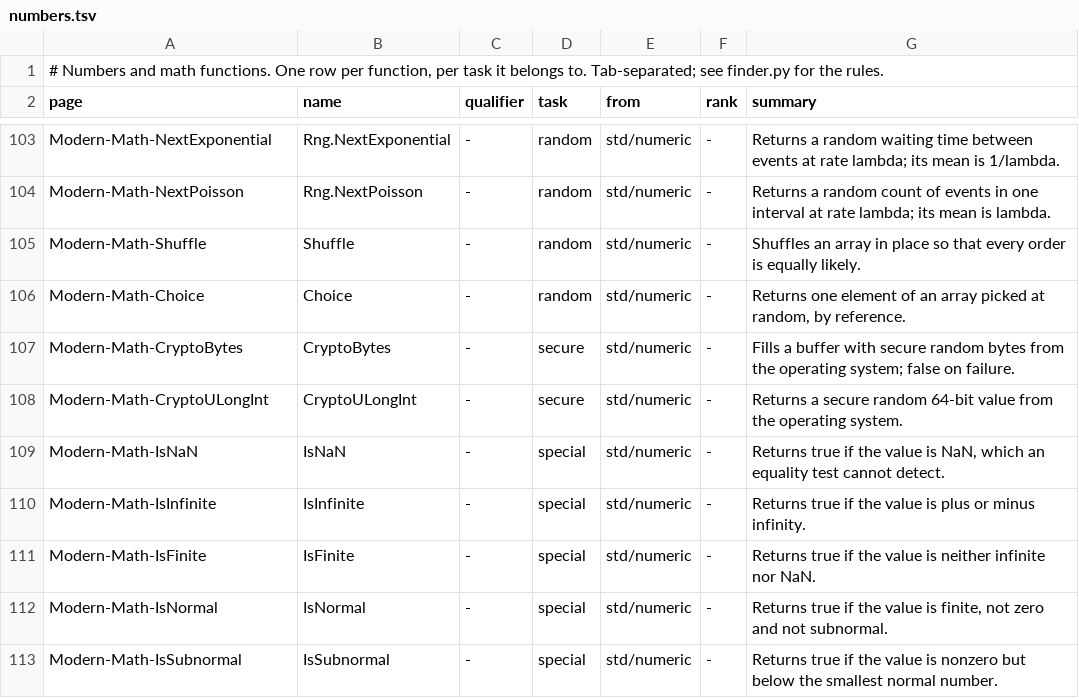
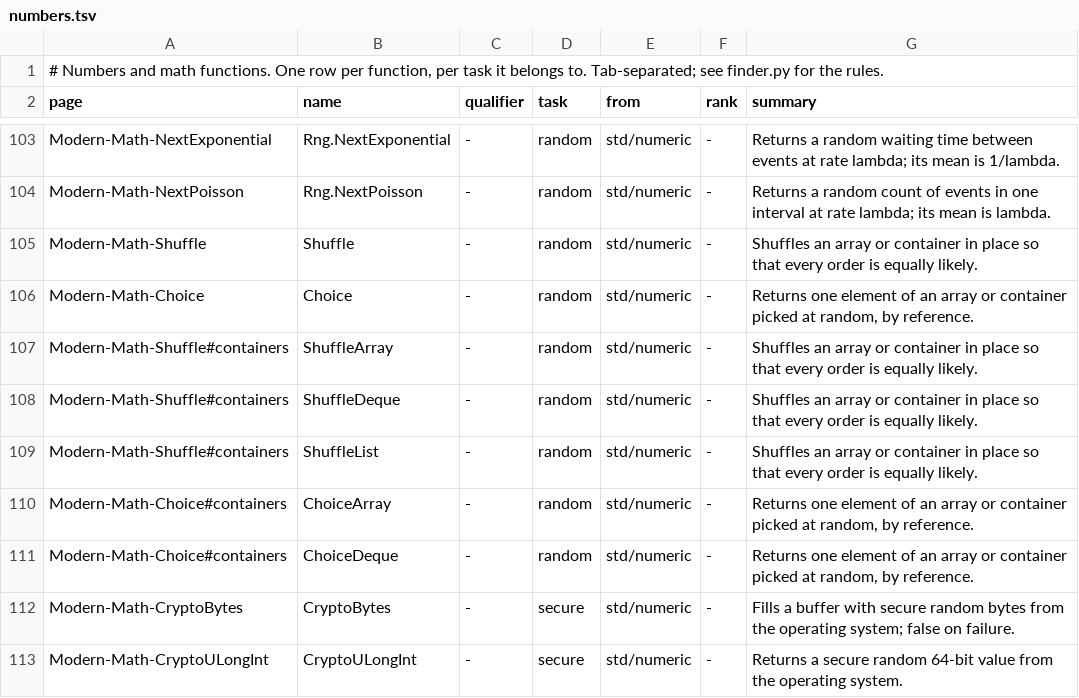
Before and after one commit to PaulSquires/tiko-lang, a TSV file: tools/wikifinder/data/numbers.tsv, drawn as a sheet; only a part is shown, gaps mark what is left out; the shorter side is filled out with more unchanged rows.

Commit message:
std/numeric: ShuffleArray/Deque/List and ChoiceArray/Deque for the containers
Generic Fisher-Yates over containers.Array, Deque and LinkedList, drawing exactly
what the plain-array Shuffle draws, so one seed gives every container the same
order. ShuffleList relinks nodes and copies no element. ChoiceArray/ChoiceDeque
return by reference and raise out-of-bounds on an empty container. The container
is in the name because a generic cannot join an overload set (TKO0600).

Test: tests/modules/std-numeric-shuffle.test. Wiki: Shuffle and Choice pages
gain a Containers section; finder rows added and regenerated.

```diff
--- a/tools/wikifinder/data/numbers.tsv
+++ b/tools/wikifinder/data/numbers.tsv
@@ -104,4 +104,9 @@ Modern-Math-NextExponential	Rng.NextExponential	-	random	std/numeric	-	Returns a
 Modern-Math-NextPoisson	Rng.NextPoisson	-	random	std/numeric	-	Returns a random count of events in one interval at rate lambda; its mean is lambda.
-Modern-Math-Shuffle	Shuffle	-	random	std/numeric	-	Shuffles an array in place so that every order is equally likely.
-Modern-Math-Choice	Choice	-	random	std/numeric	-	Returns one element of an array picked at random, by reference.
+Modern-Math-Shuffle	Shuffle	-	random	std/numeric	-	Shuffles an array or container in place so that every order is equally likely.
+Modern-Math-Choice	Choice	-	random	std/numeric	-	Returns one element of an array or container picked at random, by reference.
+Modern-Math-Shuffle#containers	ShuffleArray	-	random	std/numeric	-	Shuffles an array or container in place so that every order is equally likely.
+Modern-Math-Shuffle#containers	ShuffleDeque	-	random	std/numeric	-	Shuffles an array or container in place so that every order is equally likely.
+Modern-Math-Shuffle#containers	ShuffleList	-	random	std/numeric	-	Shuffles an array or container in place so that every order is equally likely.
+Modern-Math-Choice#containers	ChoiceArray	-	random	std/numeric	-	Returns one element of an array or container picked at random, by reference.
+Modern-Math-Choice#containers	ChoiceDeque	-	random	std/numeric	-	Returns one element of an array or container picked at random, by reference.
 Modern-Math-CryptoBytes	CryptoBytes	-	secure	std/numeric	-	Fills a buffer with secure random bytes from the operating system; false on failure.
```
Also changed, not shown: tools/wikifinder/data/collections.tsv, 10 other files.
